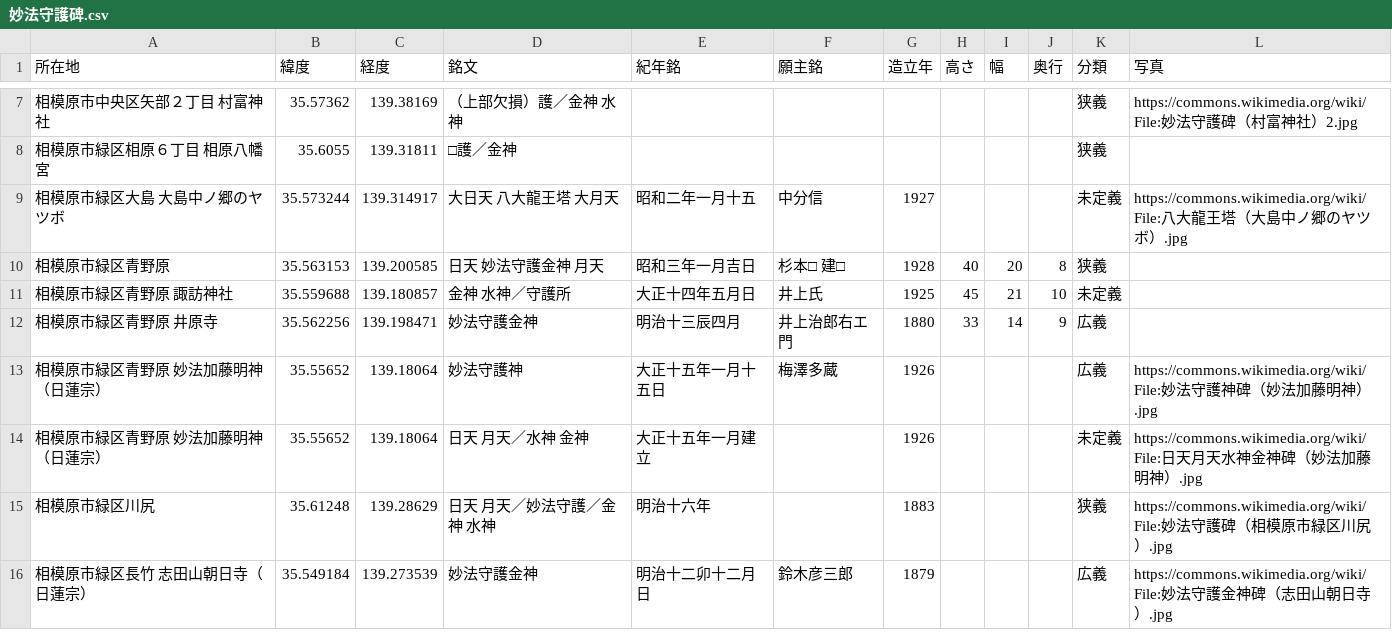
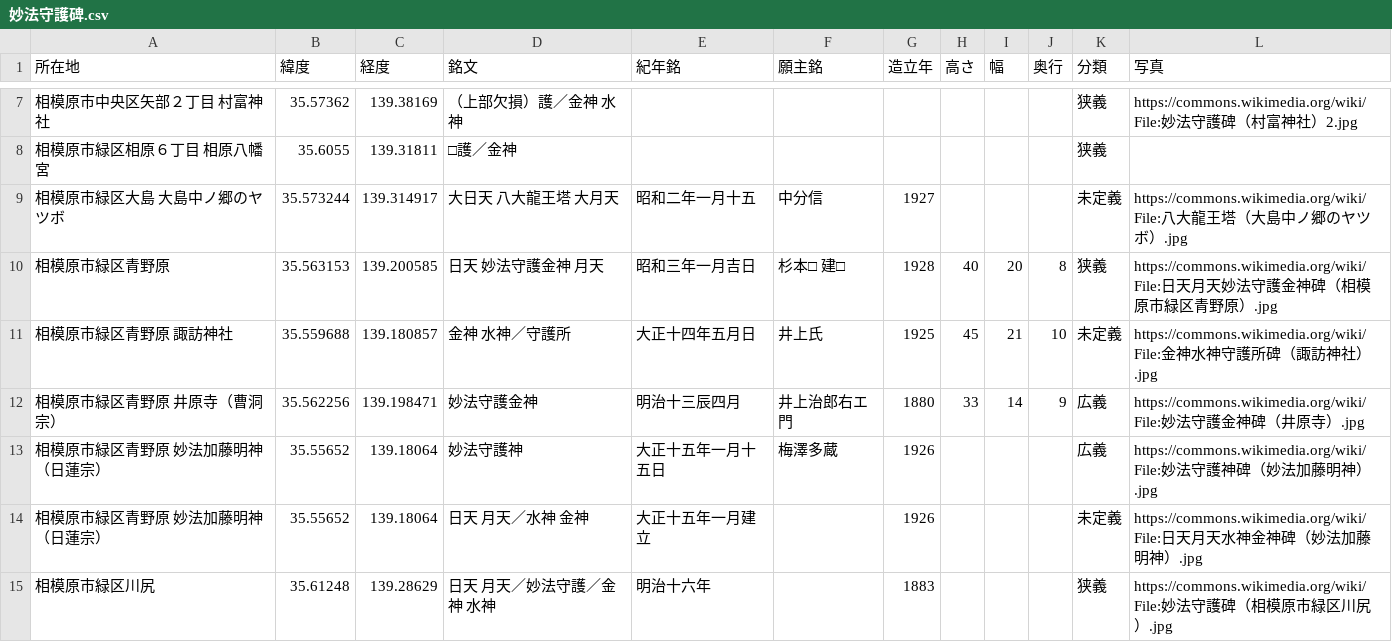
Before and after one commit to sekibutsu-info/myoho_shugohi, a CSV file: 妙法守護碑.csv, drawn as a sheet; only a part is shown, gaps mark what is left out; the shorter side is filled out with more unchanged rows.

Commit message:
Update 妙法守護碑.csv

```diff
--- a/妙法守護碑.csv
+++ b/妙法守護碑.csv
@@ -9,5 +9,5 @@
 "相模原市緑区大島 大島中ノ郷のヤツボ",35.573244,139.314917,"大日天 八大龍王塔 大月天","昭和二年一月十五","中分信",1927,,,,"未定義","https://commons.wikimedia.org/wiki/File:八大龍王塔（大島中ノ郷のヤツボ）.jpg"
-"相模原市緑区青野原",35.563153,139.200585,"日天 妙法守護金神 月天","昭和三年一月吉日","杉本□ 建□",1928,40,20,8,"狭義",
-"相模原市緑区青野原 諏訪神社",35.559688,139.180857,"金神 水神／守護所","大正十四年五月日","井上氏",1925,45,21,10,"未定義",
-"相模原市緑区青野原 井原寺",35.562256,139.198471,"妙法守護金神","明治十三辰四月","井上治郎右エ門",1880,33,14,9,"広義",
+"相模原市緑区青野原",35.563153,139.200585,"日天 妙法守護金神 月天","昭和三年一月吉日","杉本□ 建□",1928,40,20,8,"狭義","https://commons.wikimedia.org/wiki/File:日天月天妙法守護金神碑（相模原市緑区青野原）.jpg"
+"相模原市緑区青野原 諏訪神社",35.559688,139.180857,"金神 水神／守護所","大正十四年五月日","井上氏",1925,45,21,10,"未定義","https://commons.wikimedia.org/wiki/File:金神水神守護所碑（諏訪神社）.jpg"
+"相模原市緑区青野原 井原寺（曹洞宗）",35.562256,139.198471,"妙法守護金神","明治十三辰四月","井上治郎右エ門",1880,33,14,9,"広義","https://commons.wikimedia.org/wiki/File:妙法守護金神碑（井原寺）.jpg"
 "相模原市緑区青野原 妙法加藤明神（日蓮宗）",35.55652,139.18064,"妙法守護神","大正十五年一月十五日","梅澤多蔵",1926,,,,"広義","https://commons.wikimedia.org/wiki/File:妙法守護神碑（妙法加藤明神）.jpg"
```
